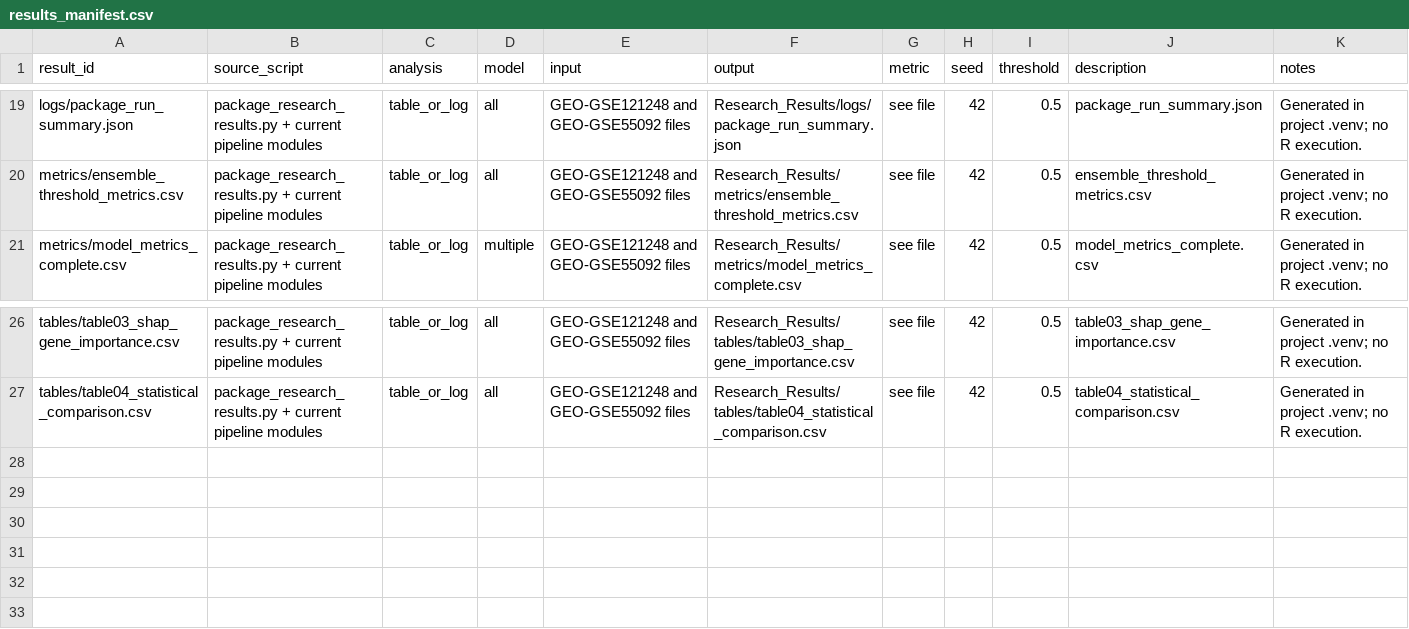
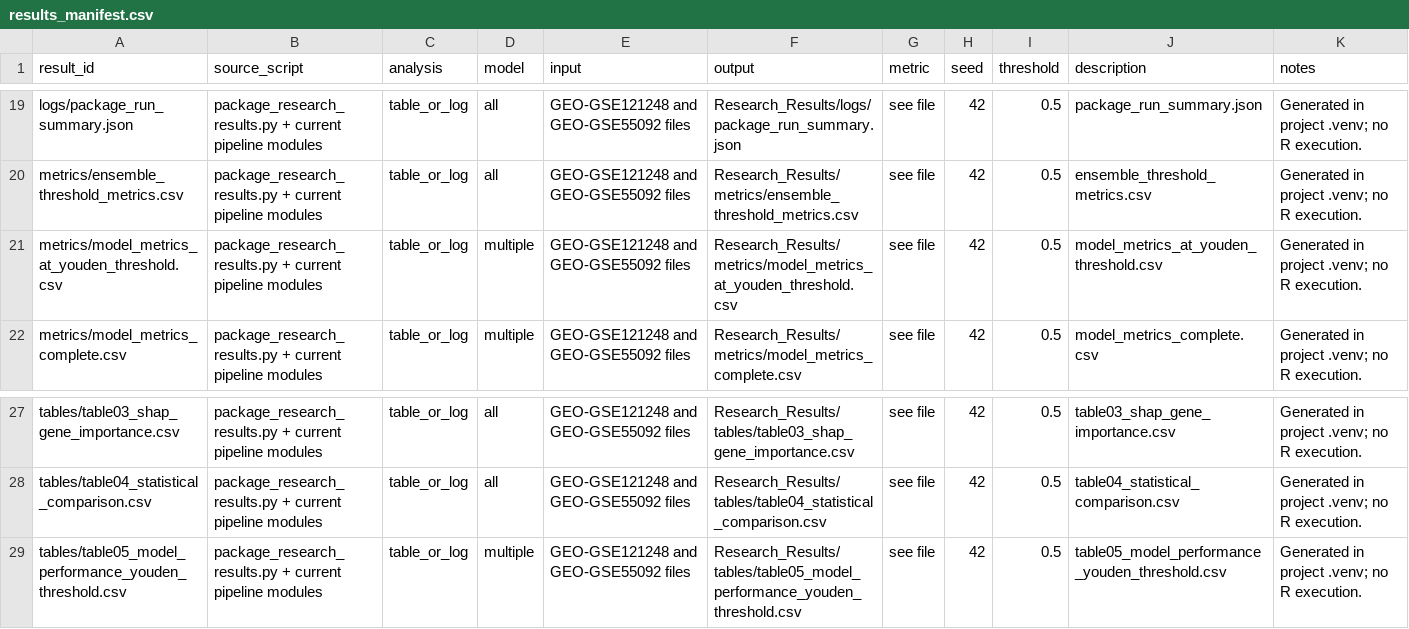
Before and after one commit to Faheem12005/proj1-hbvhcc, a CSV file: Research_Results/results_manifest.csv, drawn as a sheet; only a part is shown, gaps mark what is left out; the diff names each change by its address in the sheet, - before the commit and + after, or states it on an @@ line.

```diff
--- a/Research_Results/results_manifest.csv
+++ b/Research_Results/results_manifest.csv
+row 21: metrics/model_metrics_at_youden_threshold.csv | package_research_results.py + current pipeline modules | table_or_log | multiple | GEO-GSE121248 and GEO-GSE55092 files | Research_Results/metrics/model_metrics_at_youden_threshold.csv | see file | 42 | 0.5 | model_metrics_at_youden_threshold.csv | Generated in project .venv; no R execution.
+row 29: tables/table05_model_performance_youden_threshold.csv | package_research_results.py + current pipeline modules | table_or_log | multiple | GEO-GSE121248 and GEO-GSE55092 files | Research_Results/tables/table05_model_performance_youden_threshold.csv | see file | 42 | 0.5 | table05_model_performance_youden_threshold.csv | Generated in project .venv; no R execution.
```
Also changed, not shown: catboost_info/time_left.tsv, 14 other files.
